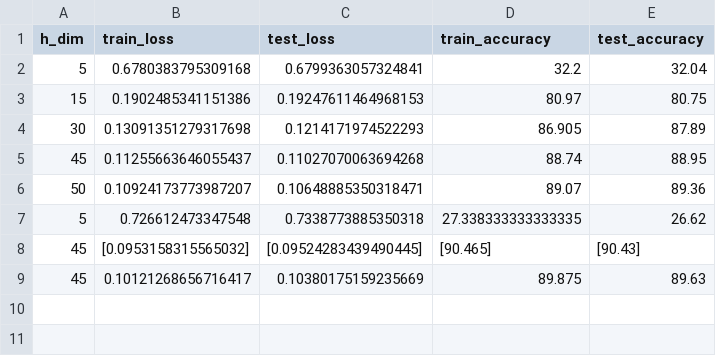
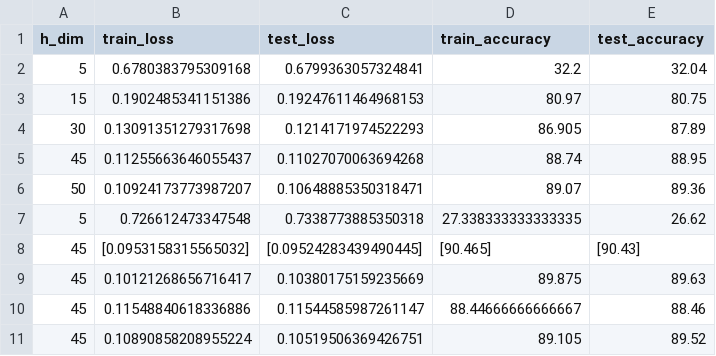
Before and after one commit to NeVerTools/pyNeVer, a CSV file: examples/pruning_experiments/results/accuracies_neuron_pruning.csv, drawn as a sheet; the diff names each change by its address in the sheet, - before the commit and + after, or states it on an @@ line.

```diff
--- a/examples/pruning_experiments/results/accuracies_neuron_pruning.csv
+++ b/examples/pruning_experiments/results/accuracies_neuron_pruning.csv
+row 10: 45 | 0.11548840618336886 | 0.11544585987261147 | 88.44666666666667 | 88.46
+row 11: 45 | 0.10890858208955224 | 0.10519506369426751 | 89.105 | 89.52
```
Also changed, not shown: examples/pruning_experiments/results/accuracies_no_batch_sparse.csv, examples/pruning_experiments/results/accuracies_weight_pruning.csv, 12 other files.
